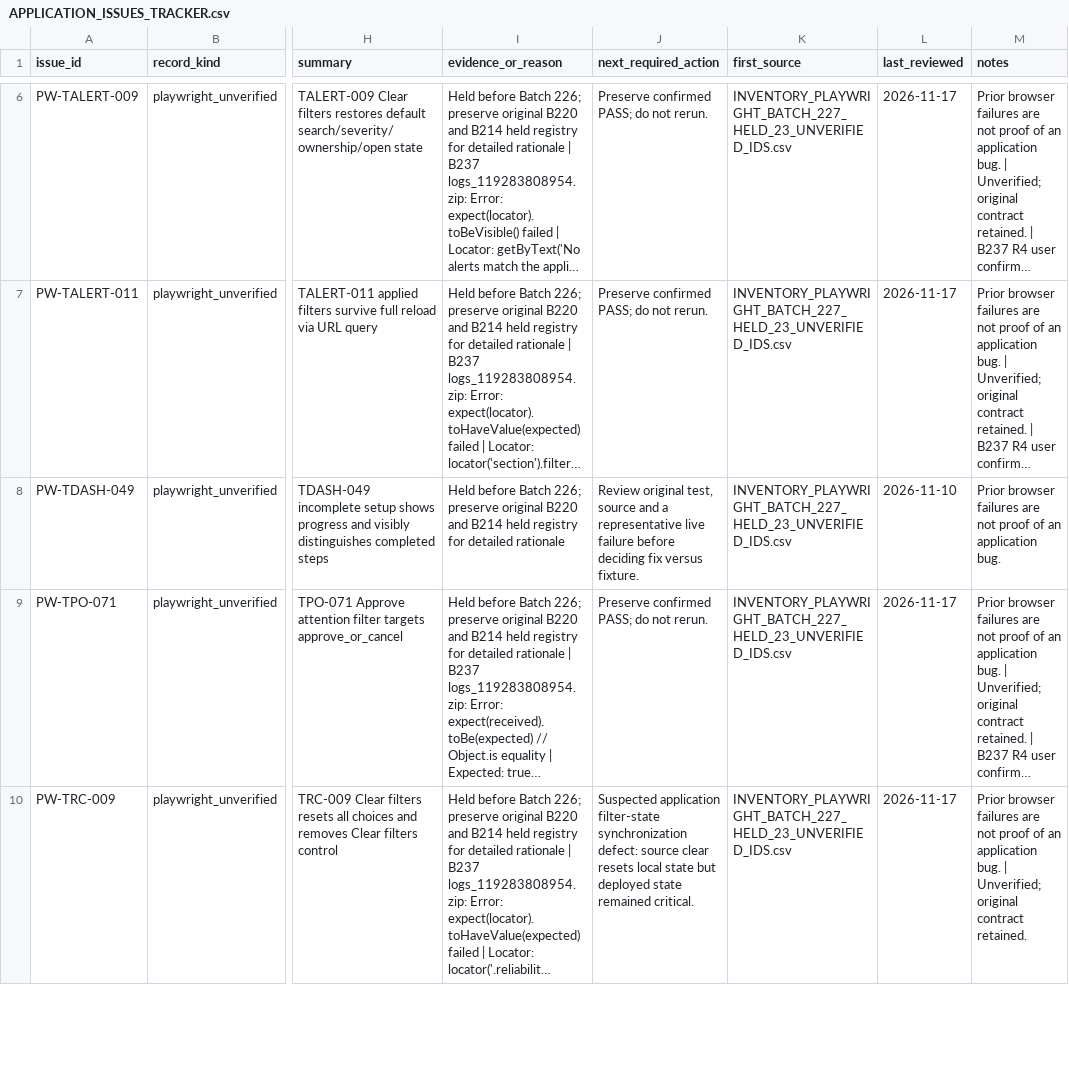
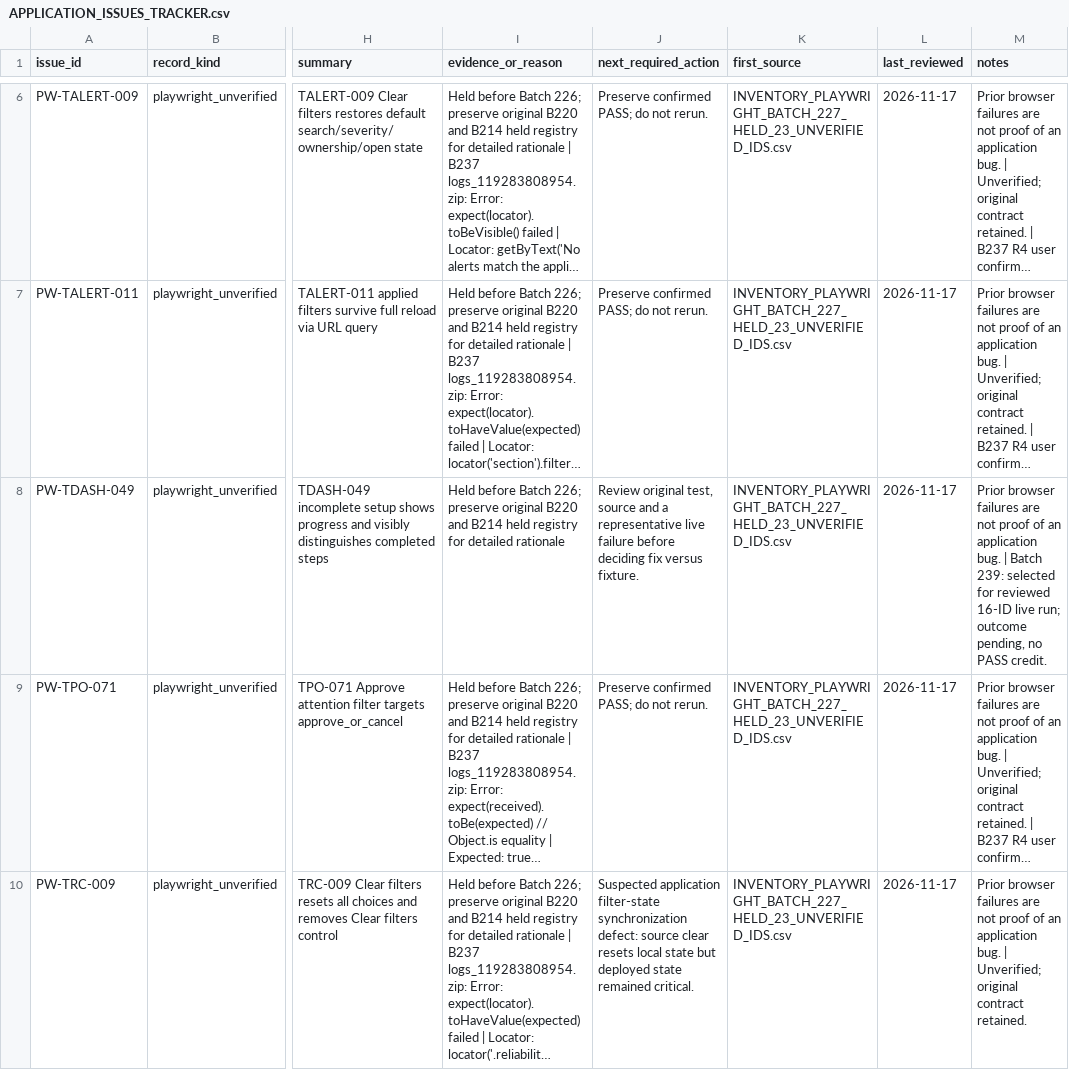
Before and after one commit to baricjosip84-creator/hotel_inventory_frontend, a CSV file: playwright-inventory/APPLICATION_ISSUES_TRACKER.csv, drawn as a sheet; only a part is shown, gaps mark what is left out; long unchanged cells end in …; the diff covers the shown part only; the diff names each change by its address in the sheet, - before the commit and + after, or states it on an @@ line.

```diff
--- a/playwright-inventory/APPLICATION_ISSUES_TRACKER.csv
+++ b/playwright-inventory/APPLICATION_ISSUES_TRACKER.csv
-L8 (last_reviewed): 2026-11-10
+L8 (last_reviewed): 2026-11-17
-M8 (notes): …application bug.
+M8 (notes): …application bug. | Batch 239: selected for reviewed 16-ID live run; outcome pending, no PASS credit.
```
Also changed, not shown: 28 edited cells elsewhere in this file, 16 other files.
